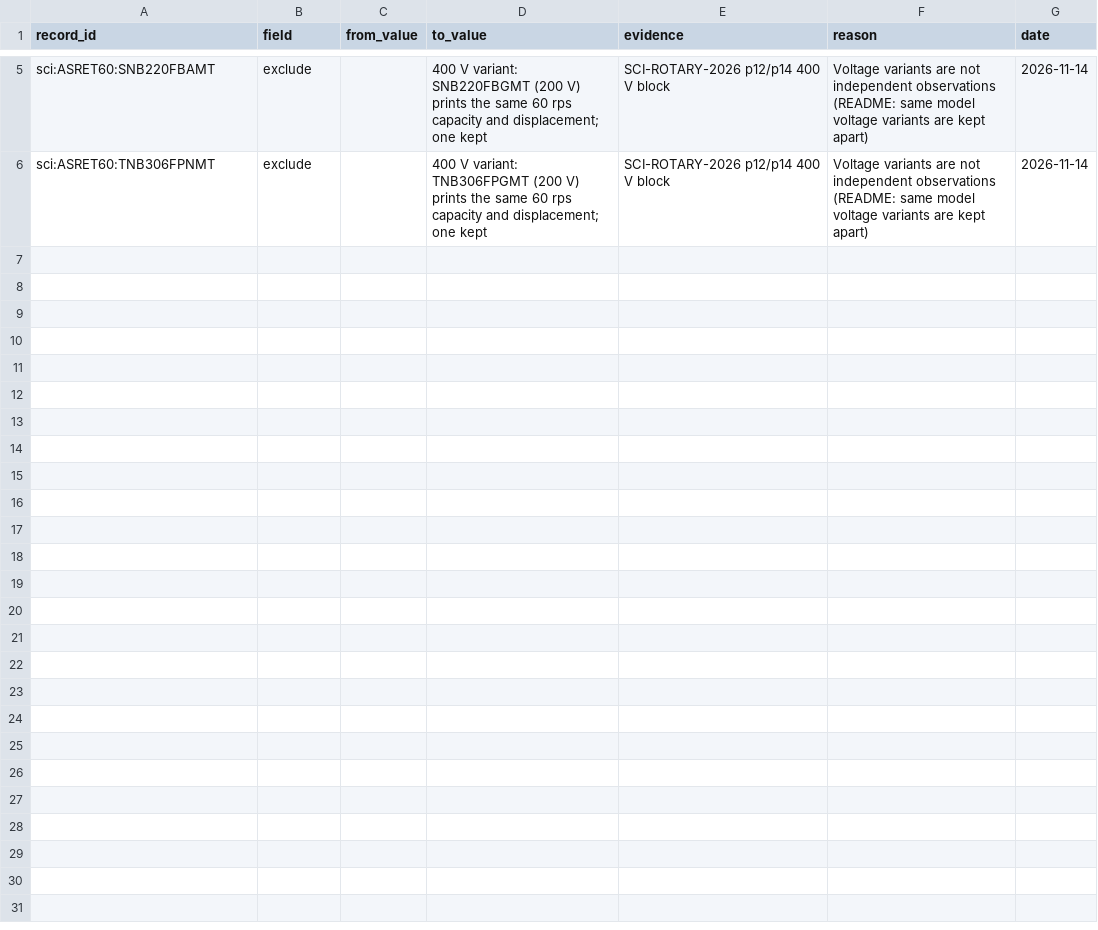
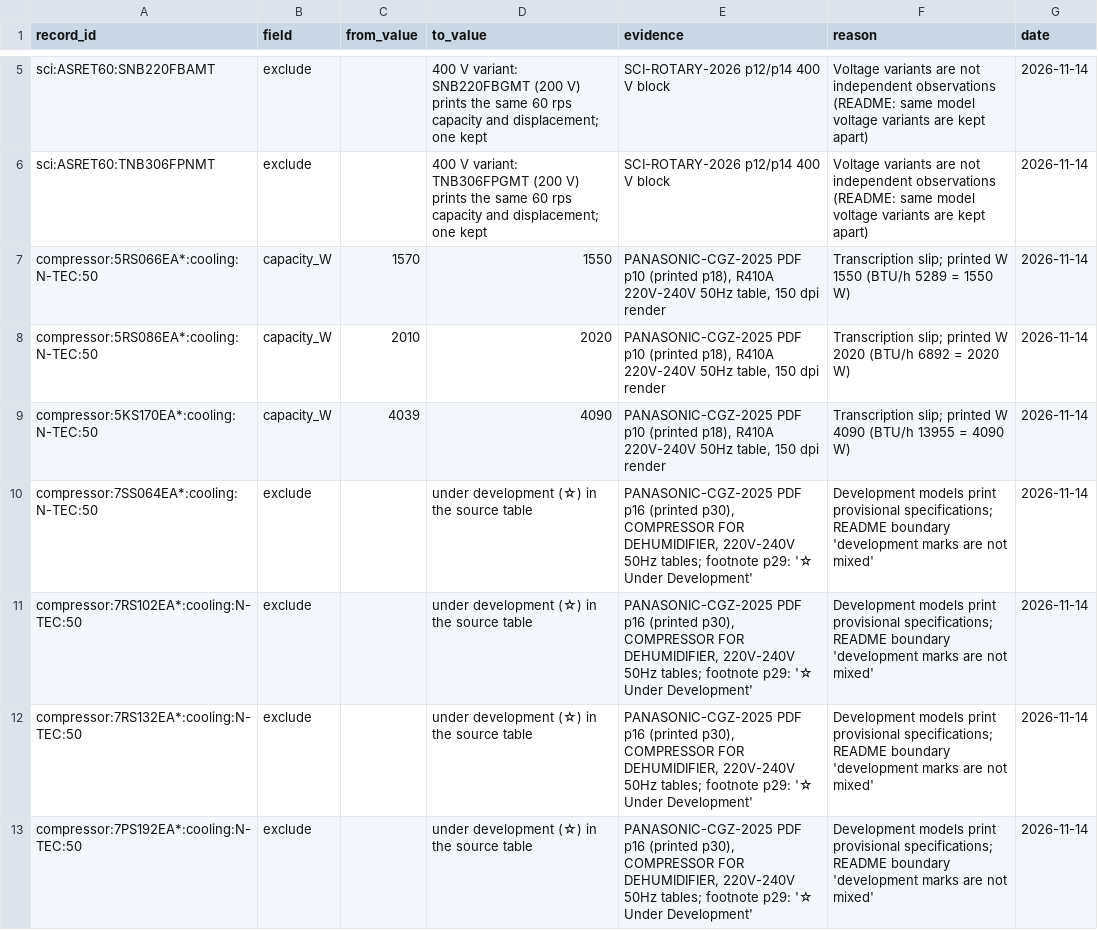
Before and after one commit to bet-lab/TMHP, a CSV file: validation/default_inputs/compressor_displacement/errata.csv, drawn as a sheet; only a part is shown, gaps mark what is left out; the diff covers the shown part only; the diff names each change by its address in the sheet, - before the commit and + after, or states it on an @@ line.

Commit message:
fix(default-inputs): 원문 재대조 — CGZ 전사 실수·개발품 제외, 위치 정보 보완 (#86)
체크리스트 점검에서 나온 보완을 원문 렌더로 다시 대조해 반영했다.

- Panasonic CGZ 2025 (PDF p10 = 인쇄 18쪽, R410A 220–240V 50 Hz)
  - 용량 전사 실수 3건을 정오표로 정정: 5RS066EA* 1570→1550,
    5RS086EA* 2010→2020, 5KS170EA* 4039→4090 W. 같은 행의 인쇄
    BTU/h(5289·6892·13955)와 일치한다.
  - 개발 중(☆, p29 각주 'Under Development') 11행을 정오표로 제외:
    R290 제습기용 6행 전부와 R410A 제습기용 5행. 이전 체크리스트의
    '개발품 미전사' 판정은 이 출처에서 틀렸다.
  - 표 위치가 비어 있던 32행에 표 위치와 인쇄 BTU/h를 채웠다. 이제
    W–BTU/h 2 % 상호 검사가 CGZ 전 행에 걸린다(전부 통과).
- LG 압축기 40행: 펼친 면(PDF 6·7쪽)의 좌우로 인쇄 쪽 10·13을 채움.
- Daikin ECPEN24·Fujitsu UK 리플렛: 인쇄 쪽 번호가 없어 'not printed'.
- Mitsubishi 단계 라벨 불일치 14행은 원문 렌더로 재대조해 기록값이
  각 칸의 최대 인쇄값임을 확인(변경 없음).
- README: 값 정정은 정오표, 비어 있던 위치 정보·미전사 인쇄 열 채우기는
  관측 파일에 직접 하는 규칙을 명시.

영향: 60 rps 인버터 트윈(기본) eta_vol·rps/f 0.887 불변. 50 Hz 정속
0.8576→0.8548(98행). 풍량 값 변화 없음.
릴리스: displacement-v2026-11-14b, fan-airflow-v2026-11-14c.
검증: 두 아카이브 감사 통과, 시험 12건 통과.

```diff
--- a/validation/default_inputs/compressor_displacement/errata.csv
+++ b/validation/default_inputs/compressor_displacement/errata.csv
+row 7: compressor:5RS066EA*:cooling:N-TEC:50 | capacity_W | 1570 | 1550 | PANASONIC-CGZ-2025 PDF p10 (printed p18), R410A 220V-240V 50Hz table, 150 dpi render | Transcription slip; printed W 1550 (BTU/h 5289 = 1550 W) | 2026-11-14
+row 8: compressor:5RS086EA*:cooling:N-TEC:50 | capacity_W | 2010 | 2020 | PANASONIC-CGZ-2025 PDF p10 (printed p18), R410A 220V-240V 50Hz table, 150 dpi render | Transcription slip; printed W 2020 (BTU/h 6892 = 2020 W) | 2026-11-14
+row 9: compressor:5KS170EA*:cooling:N-TEC:50 | capacity_W | 4039 | 4090 | PANASONIC-CGZ-2025 PDF p10 (printed p18), R410A 220V-240V 50Hz table, 150 dpi render | Transcription slip; printed W 4090 (BTU/h 13955 = 4090 W) | 2026-11-14
+row 10: compressor:7SS064EA*:cooling:N-TEC:50 | exclude |  | under development (☆) in the source table | PANASONIC-CGZ-2025 PDF p16 (printed p30), COMPRESSOR FOR DEHUMIDIFIER, 220V-240V 50Hz tables; footnote p29: '☆ Under Development' | Development models print provisional specifications; README boundary 'development marks are not mixed' | 2026-11-14
+row 11: compressor:7RS102EA*:cooling:N-TEC:50 | exclude |  | under development (☆) in the source table | PANASONIC-CGZ-2025 PDF p16 (printed p30), COMPRESSOR FOR DEHUMIDIFIER, 220V-240V 50Hz tables; footnote p29: '☆ Under Development' | Development models print provisional specifications; README boundary 'development marks are not mixed' | 2026-11-14
+row 12: compressor:7RS132EA*:cooling:N-TEC:50 | exclude |  | under development (☆) in the source table | PANASONIC-CGZ-2025 PDF p16 (printed p30), COMPRESSOR FOR DEHUMIDIFIER, 220V-240V 50Hz tables; footnote p29: '☆ Under Development' | Development models print provisional specifications; README boundary 'development marks are not mixed' | 2026-11-14
+row 13: compressor:7PS192EA*:cooling:N-TEC:50 | exclude |  | under development (☆) in the source table | PANASONIC-CGZ-2025 PDF p16 (printed p30), COMPRESSOR FOR DEHUMIDIFIER, 220V-240V 50Hz tables; footnote p29: '☆ Under Development' | Development models print provisional specifications; README boundary 'development marks are not mixed' | 2026-11-14
```
Also changed, not shown: 7 added rows elsewhere in this file, validation/default_inputs/compressor_displacement/observations/LG-ROTARY-2024.csv, validation/default_inputs/compressor_displacement/observations/PANASONIC-CGZ-2025.csv, 15 other files.
